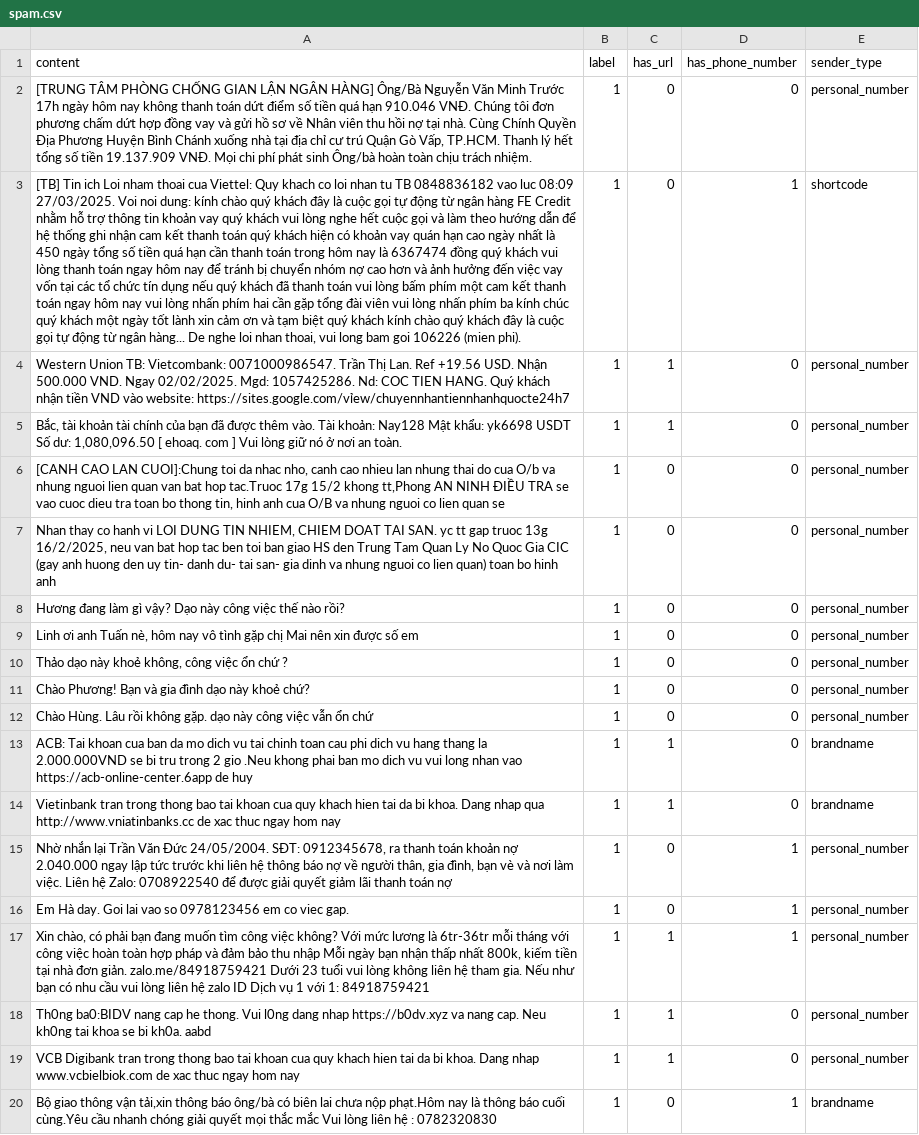
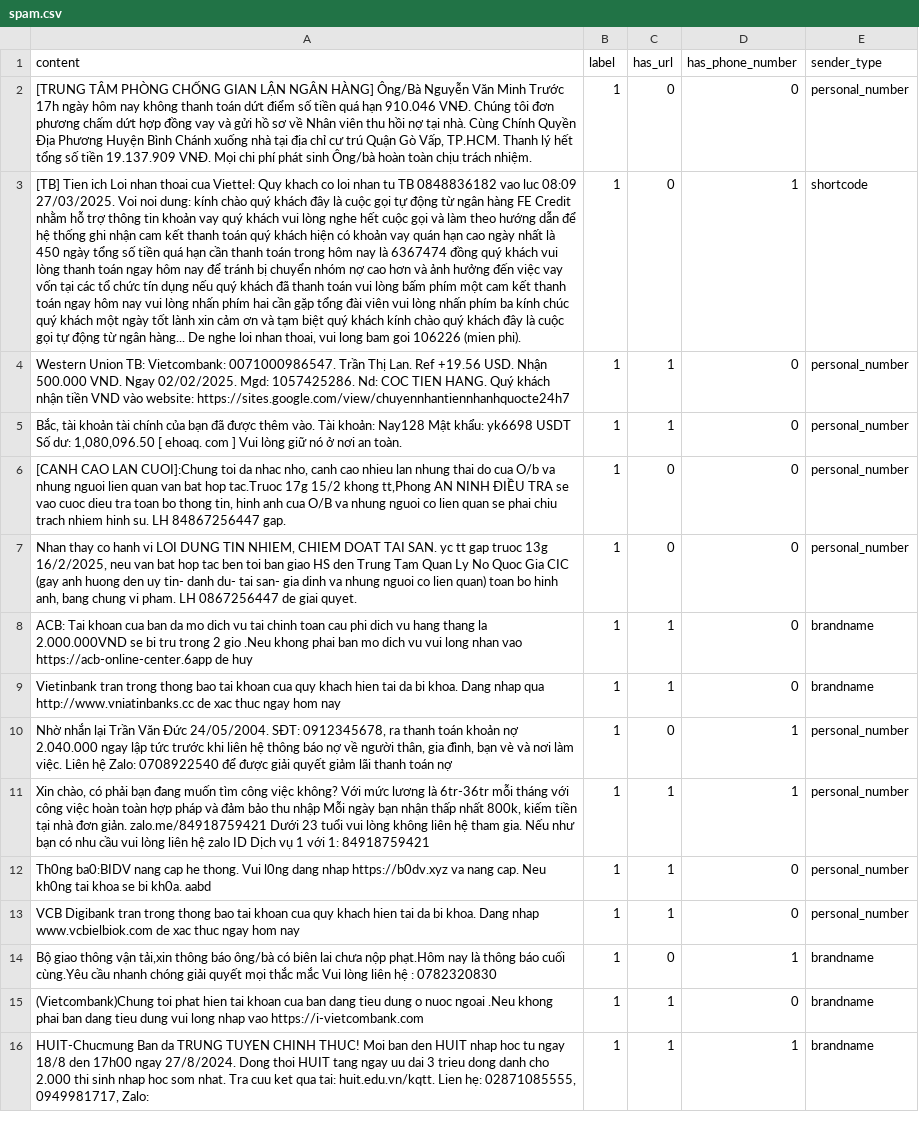
Before and after one commit to duynguyenhoang22/IE403_DoAnCuoiKy, a CSV file: data/split_by_label/spam.csv, drawn as a sheet; only a part is shown; the shorter side is filled out with more unchanged rows; the diff names each change by its address in the sheet, - before the commit and + after, or states it on an @@ line.

```diff
--- a/data/split_by_label/spam.csv
+++ b/data/split_by_label/spam.csv
-A3 (content): [TB] Tin ich Loi nham thoai cua…
+A3 (content): [TB] Tien ich Loi nhan thoai cua…
-A4 (content): …vào website: https://sites.google.com/vỉew/chuyennhantiennhanhquocte24h7
+A4 (content): …vào website: https://sites.google.com/view/chuyennhantiennhanhquocte24h7
-A6 (content): …quan se
+A6 (content): …quan se phai chiu trach nhiem hinh su. LH 84867256447 gap.
-A7 (content): …bo hinh anh
+A7 (content): …bo hinh anh, bang chung vi pham. LH 0867256447 de giai quyet.
-row 8: Hương đang làm gì vậy? Dạo này công việc thế nào rồi? | 1 | 0 | 0 | personal_number
-row 9: Linh ơi anh Tuấn nè, hôm nay vô tình gặp chị Mai nên xin được số em | 1 | 0 | 0 | personal_number
-row 10: Thảo dạo này khoẻ không, công việc ổn chứ ? | 1 | 0 | 0 | personal_number
-row 11: Chào Phương! Bạn và gia đình dạo này khoẻ chứ? | 1 | 0 | 0 | personal_number
-row 12: Chào Hùng. Lâu rồi không gặp. dạo này công việc vẫn ổn chứ | 1 | 0 | 0 | personal_number
-row 16: Em Hà day. Goi lai vao so 0978123456 em co viec gap. | 1 | 0 | 1 | personal_number
```
Also changed, not shown: data/split_by_label/ham.csv, 6 other files.
